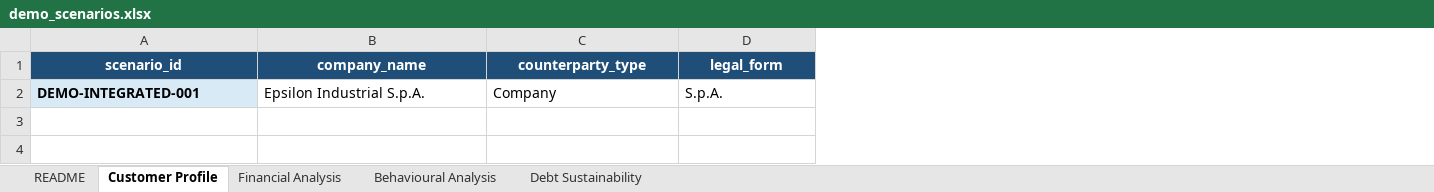
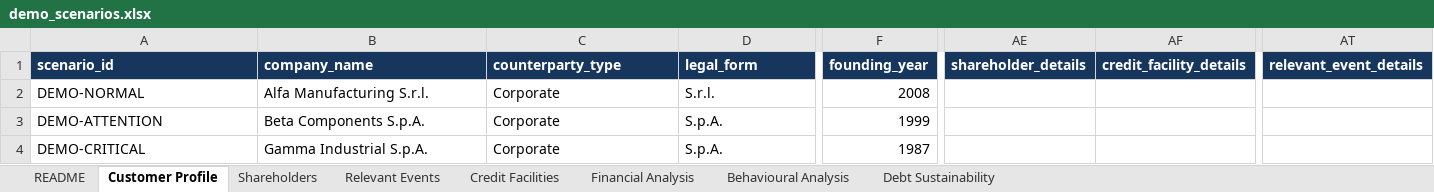
Before and after one commit to danielematix67-boop/credit-assessment-system, an Excel workbook: examples/excel/demo_scenarios.xlsx, sheet Customer Profile, drawn as a sheet; only a part is shown, gaps mark what is left out; values as stored, in another font and other column widths than the file's, no borders; removed rows and columns are numbered as before the commit, all else as after; rows hold the shown columns only; the diff covers the shown part only; the diff names each change by its address in the sheet, - before the commit and + after, or states it on an @@ line.

```diff
--- a/examples/excel/demo_scenarios.xlsx (sheet Customer Profile)
+++ b/examples/excel/demo_scenarios.xlsx (sheet Customer Profile)
+sheet tab: Shareholders
+sheet tab: Relevant Events
+sheet tab: Credit Facilities
+column F (founding_year), empty
+column AE (shareholder_details), empty
+column AF (credit_facility_details), empty
+column AT (relevant_event_details), empty
@@ A1:D1 fill: #1F4E78 → #17365D, alignment: center → left @@
-row 2: DEMO-INTEGRATED-001 | Epsilon Industrial S.p.A. | Company | S.p.A.
+row 2: DEMO-NORMAL | Alfa Manufacturing S.r.l. | Corporate | S.r.l. | 2008
+row 3: DEMO-ATTENTION | Beta Components S.p.A. | Corporate | S.p.A. | 1999
+row 4: DEMO-CRITICAL | Gamma Industrial S.p.A. | Corporate | S.p.A. | 1987
```
Also changed, not shown: cell formats elsewhere in this sheet, sheet README, sheet Financial Analysis, sheet Behavioural Analysis, sheet Debt Sustainability.
